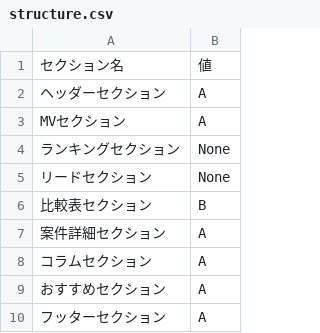
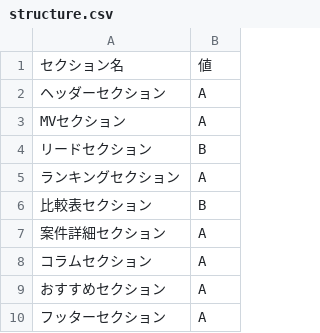
Before and after one commit to senjinholdings/GSA_Medical_Diet, a CSV file: cryolipolysis/data/structure.csv, drawn as a sheet.

Commit message:
Update cryolipolysis/data/structure.csv from spreadsheet

```diff
--- a/cryolipolysis/data/structure.csv
+++ b/cryolipolysis/data/structure.csv
@@ -3,4 +3,4 @@
 MVセクション,A
-ランキングセクション,None
-リードセクション,None
+リードセクション,B
+ランキングセクション,A
 比較表セクション,B
```
